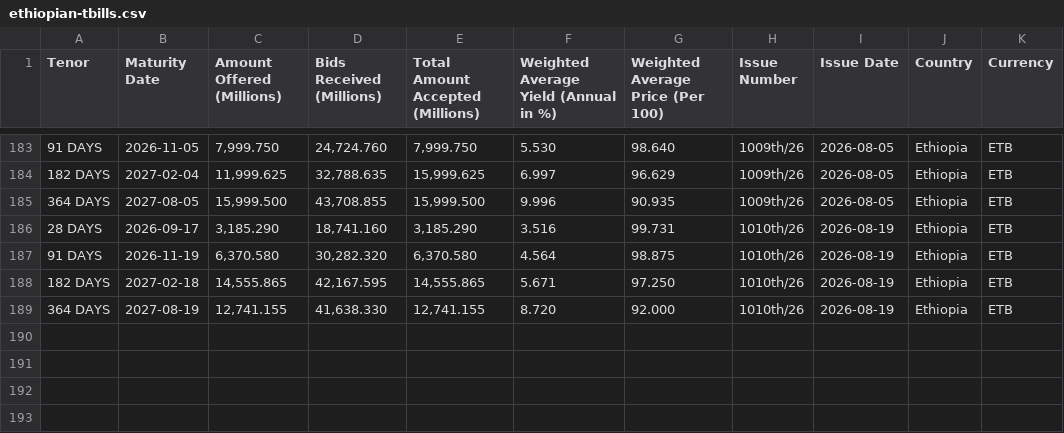
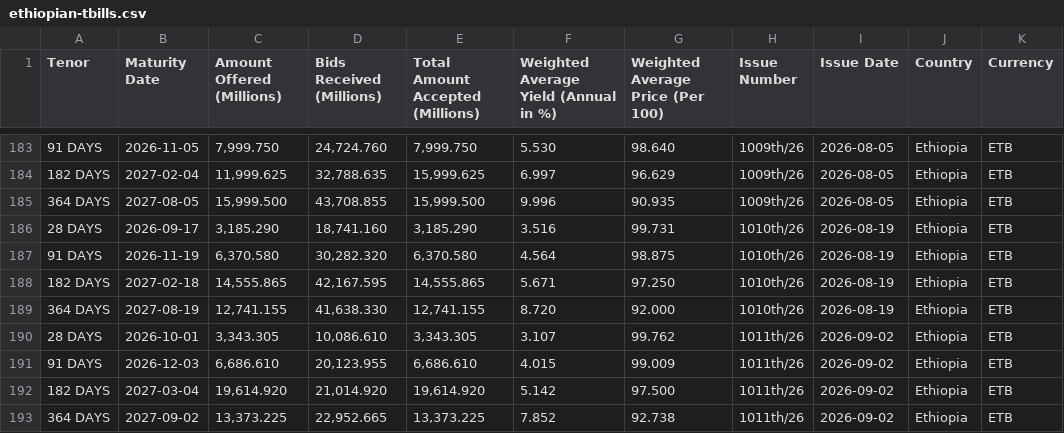
Before and after one commit to shebaww/tbill-scrapper, a CSV file: data/ethiopian-tbills.csv, drawn as a sheet; only a part is shown, gaps mark what is left out.

```diff
--- a/data/ethiopian-tbills.csv
+++ b/data/ethiopian-tbills.csv
@@ -189 +189,5 @@ Tenor,Maturity Date,Amount Offered (Millions),Bids Received (Millions),Total Amo
 364 DAYS,2027-08-19,"12,741.155","41,638.330","12,741.155",8.720,92.000,1010th/26,2026-08-19,Ethiopia,ETB
+28 DAYS,2026-10-01,"3,343.305","10,086.610","3,343.305",3.107,99.762,1011th/26,2026-09-02,Ethiopia,ETB
+91 DAYS,2026-12-03,"6,686.610","20,123.955","6,686.610",4.015,99.009,1011th/26,2026-09-02,Ethiopia,ETB
+182 DAYS,2027-03-04,"19,614.920","21,014.920","19,614.920",5.142,97.500,1011th/26,2026-09-02,Ethiopia,ETB
+364 DAYS,2027-09-02,"13,373.225","22,952.665","13,373.225",7.852,92.738,1011th/26,2026-09-02,Ethiopia,ETB
```
Also changed, not shown: 19 other files.
